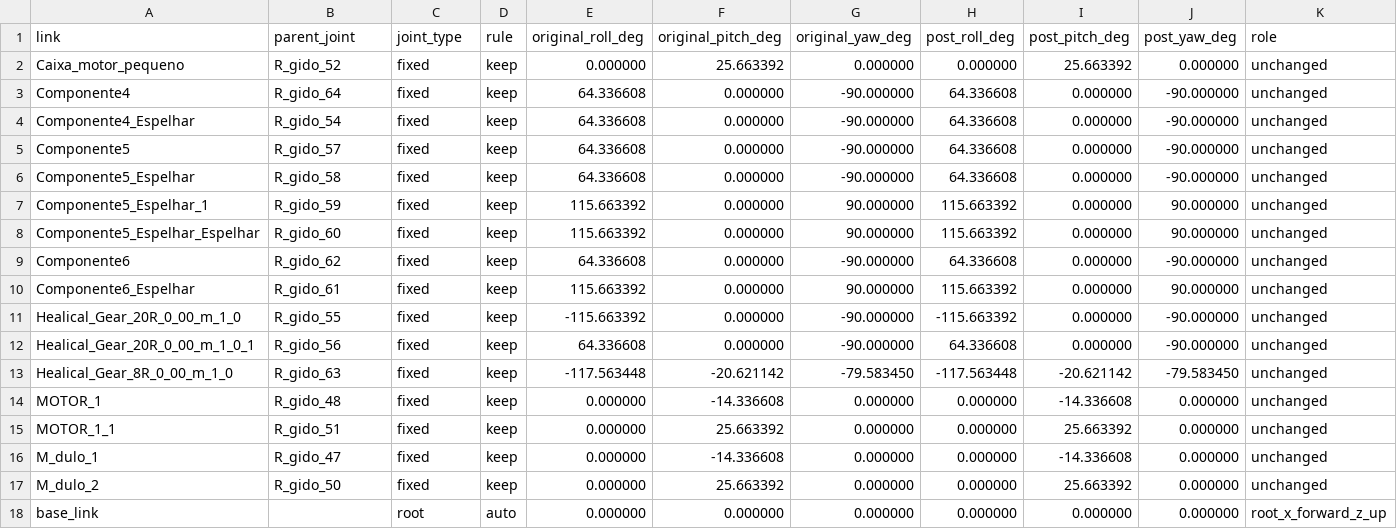
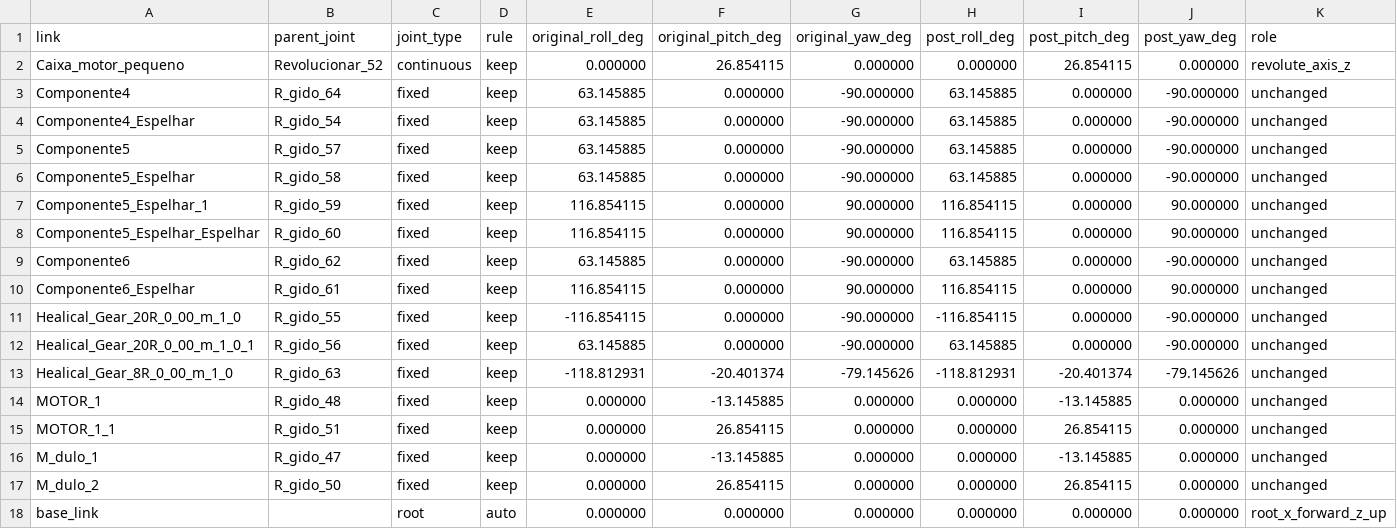
Before and after one commit to Arthur-Demetrio/garra, a CSV file: garra_final_description/config/frame_overrides.csv, drawn as a sheet; only a part is shown; the diff covers the shown part only.

```diff
--- a/garra_final_description/config/frame_overrides.csv
+++ b/garra_final_description/config/frame_overrides.csv
@@ -1,18 +1,18 @@
 link,parent_joint,joint_type,rule,original_roll_deg,original_pitch_deg,original_yaw_deg,post_roll_deg,post_pitch_deg,post_yaw_deg,role
-Caixa_motor_pequeno,R_gido_52,fixed,keep,0.000000,25.663392,0.000000,0.000000,25.663392,0.000000,unchanged
-Componente4,R_gido_64,fixed,keep,64.336608,0.000000,-90.000000,64.336608,0.000000,-90.000000,unchanged
-Componente4_Espelhar,R_gido_54,fixed,keep,64.336608,0.000000,-90.000000,64.336608,0.000000,-90.000000,unchanged
-Componente5,R_gido_57,fixed,keep,64.336608,0.000000,-90.000000,64.336608,0.000000,-90.000000,unchanged
-Componente5_Espelhar,R_gido_58,fixed,keep,64.336608,0.000000,-90.000000,64.336608,0.000000,-90.000000,unchanged
-Componente5_Espelhar_1,R_gido_59,fixed,keep,115.663392,0.000000,90.000000,115.663392,0.000000,90.000000,unchanged
-Componente5_Espelhar_Espelhar,R_gido_60,fixed,keep,115.663392,0.000000,90.000000,115.663392,0.000000,90.000000,unchanged
-Componente6,R_gido_62,fixed,keep,64.336608,0.000000,-90.000000,64.336608,0.000000,-90.000000,unchanged
-Componente6_Espelhar,R_gido_61,fixed,keep,115.663392,0.000000,90.000000,115.663392,0.000000,90.000000,unchanged
-Healical_Gear_20R_0_00_m_1_0,R_gido_55,fixed,keep,-115.663392,0.000000,-90.000000,-115.663392,0.000000,-90.000000,unchanged
-Healical_Gear_20R_0_00_m_1_0_1,R_gido_56,fixed,keep,64.336608,0.000000,-90.000000,64.336608,0.000000,-90.000000,unchanged
-Healical_Gear_8R_0_00_m_1_0,R_gido_63,fixed,keep,-117.563448,-20.621142,-79.583450,-117.563448,-20.621142,-79.583450,unchanged
-MOTOR_1,R_gido_48,fixed,keep,0.000000,-14.336608,0.000000,0.000000,-14.336608,0.000000,unchanged
-MOTOR_1_1,R_gido_51,fixed,keep,0.000000,25.663392,0.000000,0.000000,25.663392,0.000000,unchanged
-M_dulo_1,R_gido_47,fixed,keep,0.000000,-14.336608,0.000000,0.000000,-14.336608,0.000000,unchanged
-M_dulo_2,R_gido_50,fixed,keep,0.000000,25.663392,0.000000,0.000000,25.663392,0.000000,unchanged
+Caixa_motor_pequeno,Revolucionar_52,continuous,keep,0.000000,26.854115,0.000000,0.000000,26.854115,0.000000,revolute_axis_z
+Componente4,R_gido_64,fixed,keep,63.145885,0.000000,-90.000000,63.145885,0.000000,-90.000000,unchanged
+Componente4_Espelhar,R_gido_54,fixed,keep,63.145885,0.000000,-90.000000,63.145885,0.000000,-90.000000,unchanged
+Componente5,R_gido_57,fixed,keep,63.145885,0.000000,-90.000000,63.145885,0.000000,-90.000000,unchanged
+Componente5_Espelhar,R_gido_58,fixed,keep,63.145885,0.000000,-90.000000,63.145885,0.000000,-90.000000,unchanged
+Componente5_Espelhar_1,R_gido_59,fixed,keep,116.854115,0.000000,90.000000,116.854115,0.000000,90.000000,unchanged
+Componente5_Espelhar_Espelhar,R_gido_60,fixed,keep,116.854115,0.000000,90.000000,116.854115,0.000000,90.000000,unchanged
+Componente6,R_gido_62,fixed,keep,63.145885,0.000000,-90.000000,63.145885,0.000000,-90.000000,unchanged
+Componente6_Espelhar,R_gido_61,fixed,keep,116.854115,0.000000,90.000000,116.854115,0.000000,90.000000,unchanged
+Healical_Gear_20R_0_00_m_1_0,R_gido_55,fixed,keep,-116.854115,0.000000,-90.000000,-116.854115,0.000000,-90.000000,unchanged
+Healical_Gear_20R_0_00_m_1_0_1,R_gido_56,fixed,keep,63.145885,0.000000,-90.000000,63.145885,0.000000,-90.000000,unchanged
+Healical_Gear_8R_0_00_m_1_0,R_gido_63,fixed,keep,-118.812931,-20.401374,-79.145626,-118.812931,-20.401374,-79.145626,unchanged
+MOTOR_1,R_gido_48,fixed,keep,0.000000,-13.145885,0.000000,0.000000,-13.145885,0.000000,unchanged
+MOTOR_1_1,R_gido_51,fixed,keep,0.000000,26.854115,0.000000,0.000000,26.854115,0.000000,unchanged
+M_dulo_1,R_gido_47,fixed,keep,0.000000,-13.145885,0.000000,0.000000,-13.145885,0.000000,unchanged
+M_dulo_2,R_gido_50,fixed,keep,0.000000,26.854115,0.000000,0.000000,26.854115,0.000000,unchanged
 base_link,,root,auto,0.000000,0.000000,0.000000,0.000000,0.000000,0.000000,root_x_forward_z_up
```
Also changed, not shown: 12 edited cells elsewhere in this file, 39 other files.
